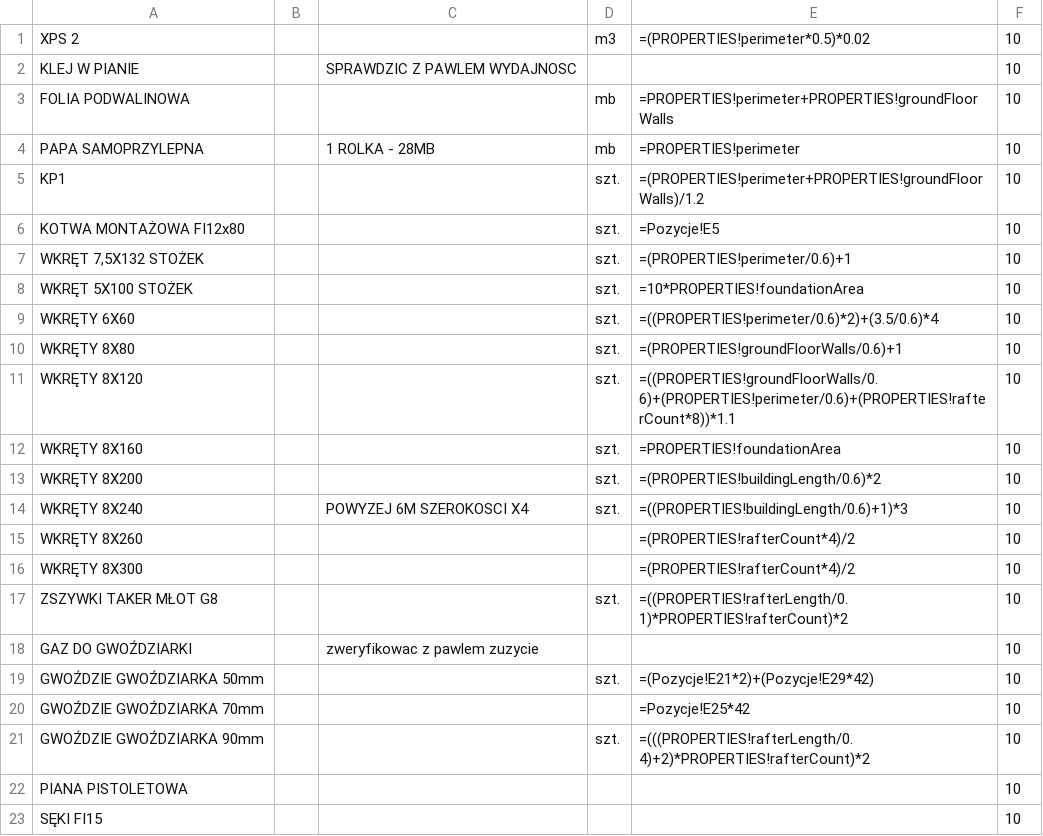
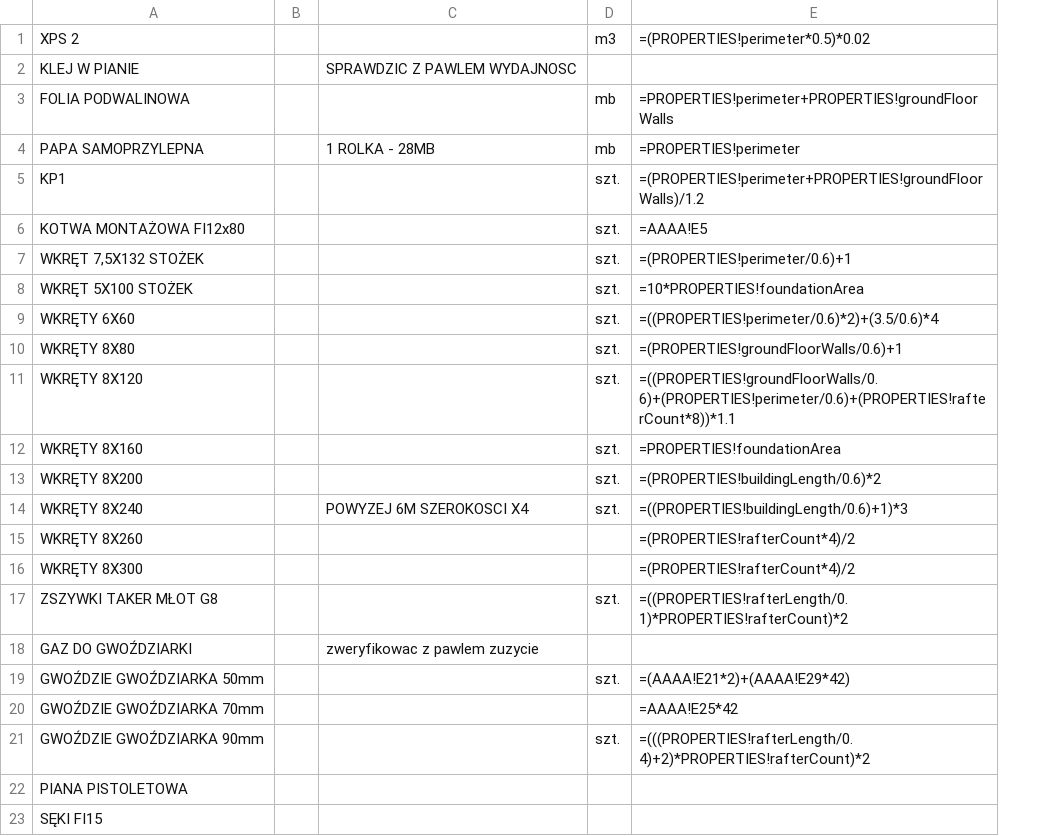
Before and after one commit to KPlutowski/estiamte-app, a CSV file: resources/pozycje.csv, drawn as a sheet; only a part is shown; the diff names each change by its address in the sheet, - before the commit and + after, or states it on an @@ line.

```diff
--- a/resources/pozycje.csv
+++ b/resources/pozycje.csv
-column F, rows 1-23: all 10
-E6: =Pozycje!E5
+E6: =AAAA!E5
-E19: =(Pozycje!E21*2)+(Pozycje!E29*42)
+E19: =(AAAA!E21*2)+(AAAA!E29*42)
-E20: =Pozycje!E25*42
+E20: =AAAA!E25*42
```
Also changed, not shown: resources/dach.csv, resources/fundamenty.csv, 5 other files.
